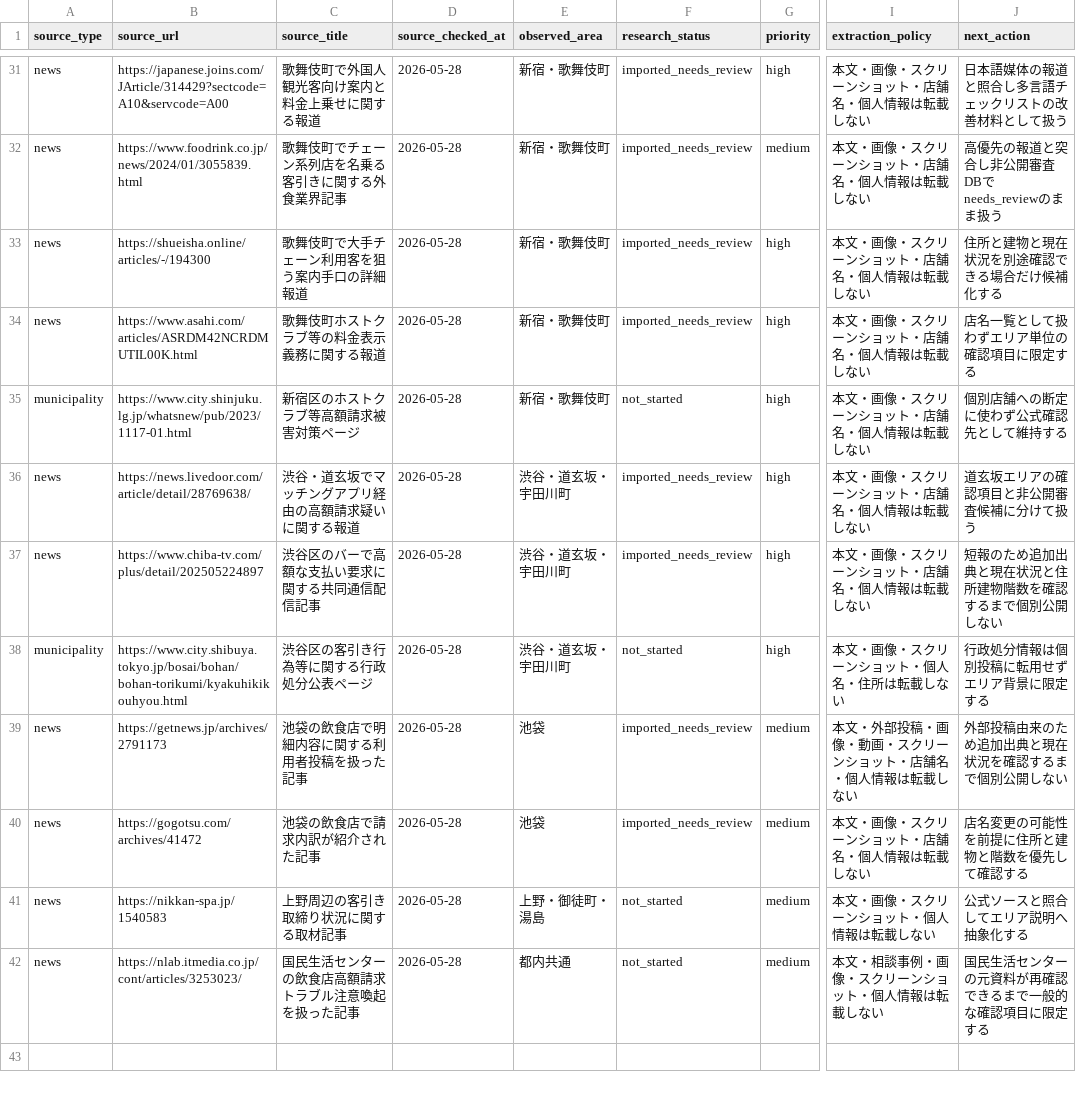
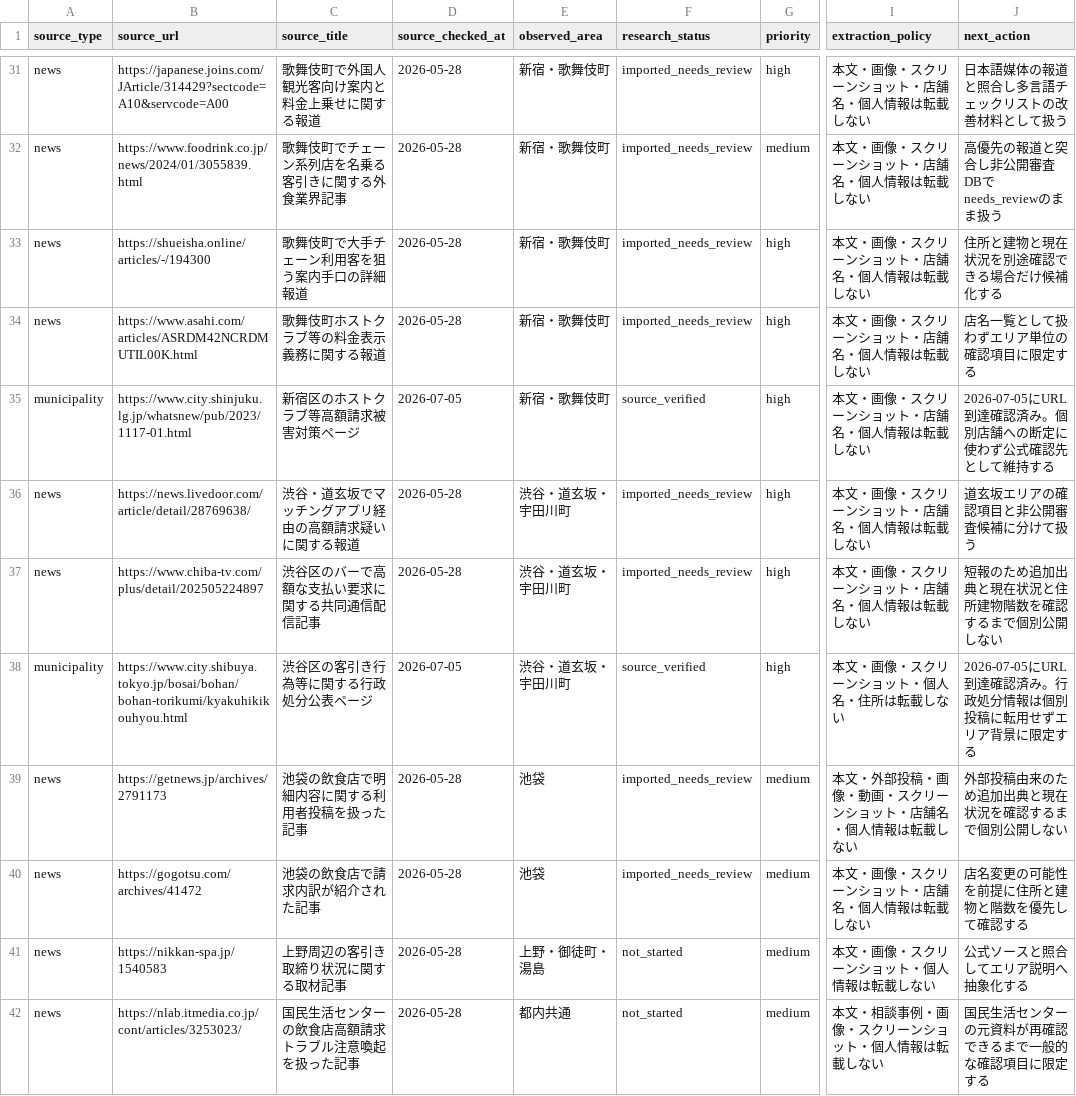
Before and after one commit to machonaengineer/nyutenmae-check-tokyo, a CSV file: SOURCE_RESEARCH_QUEUE.csv, drawn as a sheet; only a part is shown, gaps mark what is left out; the diff covers the shown part only; the diff names each change by its address in the sheet, - before the commit and + after, or states it on an @@ line.

Commit message:
Advance source research KPI checks

```diff
--- a/SOURCE_RESEARCH_QUEUE.csv
+++ b/SOURCE_RESEARCH_QUEUE.csv
-D35 (source_checked_at): 2026-05-28
+D35 (source_checked_at): 2026-07-05
-F35 (research_status): not_started
+F35 (research_status): source_verified
-J35 (next_action): 個別店舗への断定に使わず公式確認先として維持する
+J35 (next_action): 2026-07-05にURL到達確認済み。個別店舗への断定に使わず公式確認先として維持する
-D38 (source_checked_at): 2026-05-28
+D38 (source_checked_at): 2026-07-05
-F38 (research_status): not_started
+F38 (research_status): source_verified
-J38 (next_action): 行政処分情報は個別投稿に転用せずエリア背景に限定する
+J38 (next_action): 2026-07-05にURL到達確認済み。行政処分情報は個別投稿に転用せずエリア背景に限定する
```
Also changed, not shown: 42 edited cells elsewhere in this file, PRODUCT_KGI_KPI_SCORECARD.csv, 7 other files.
